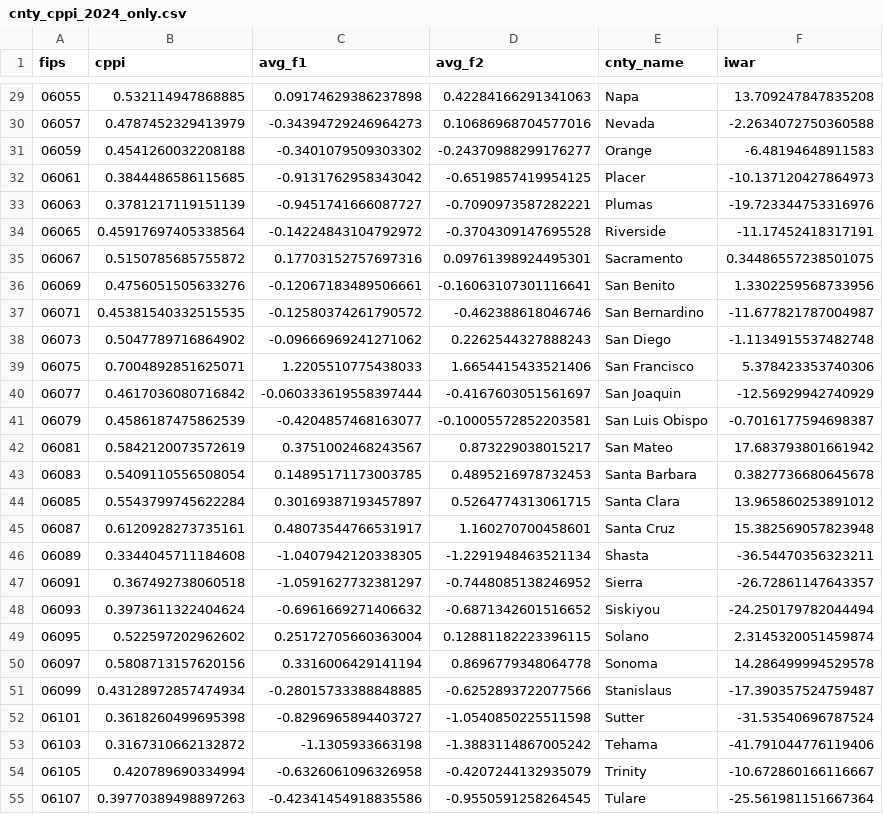
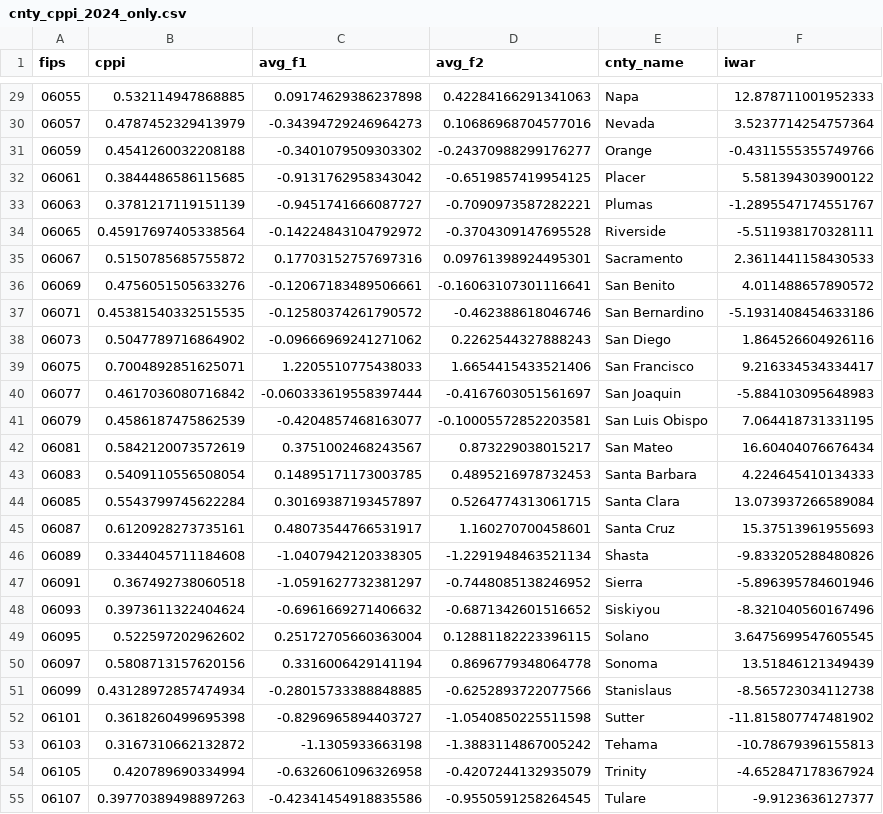
Before and after one commit to Hackquantumcpp/csii, a CSV file: cnty_cppi_2024_only.csv, drawn as a sheet; only a part is shown, gaps mark what is left out; the diff covers the shown part only.

Commit message:
better IWAR model

```diff
--- a/cnty_cppi_2024_only.csv
+++ b/cnty_cppi_2024_only.csv
@@ -29,27 +29,27 @@ fips,cppi,avg_f1,avg_f2,cnty_name,iwar
-06055,0.532114947868885,0.09174629386237898,0.42284166291341063,Napa,13.709247847835208
-06057,0.4787452329413979,-0.34394729246964273,0.10686968704577016,Nevada,-2.2634072750360588
-06059,0.4541260032208188,-0.3401079509303302,-0.24370988299176277,Orange,-6.48194648911583
-06061,0.3844486586115685,-0.9131762958343042,-0.6519857419954125,Placer,-10.137120427864973
-06063,0.3781217119151139,-0.9451741666087727,-0.7090973587282221,Plumas,-19.723344753316976
-06065,0.45917697405338564,-0.14224843104792972,-0.3704309147695528,Riverside,-11.17452418317191
-06067,0.5150785685755872,0.17703152757697316,0.09761398924495301,Sacramento,0.34486557238501075
-06069,0.4756051505633276,-0.12067183489506661,-0.16063107301116641,San Benito,1.3302259568733956
-06071,0.45381540332515535,-0.12580374261790572,-0.462388618046746,San Bernardino,-11.677821787004987
-06073,0.5047789716864902,-0.09666969241271062,0.2262544327888243,San Diego,-1.1134915537482748
-06075,0.7004892851625071,1.2205510775438033,1.6654415433521406,San Francisco,5.378423353740306
-06077,0.4617036080716842,-0.060333619558397444,-0.4167603051561697,San Joaquin,-12.56929942740929
-06079,0.4586187475862539,-0.4204857468163077,-0.10005572852203581,San Luis Obispo,-0.7016177594698387
-06081,0.5842120073572619,0.3751002468243567,0.873229038015217,San Mateo,17.683793801661942
-06083,0.5409110556508054,0.14895171173003785,0.4895216978732453,Santa Barbara,0.3827736680645678
-06085,0.5543799745622284,0.30169387193457897,0.5264774313061715,Santa Clara,13.965860253891012
-06087,0.6120928273735161,0.48073544766531917,1.160270700458601,Santa Cruz,15.382569057823948
-06089,0.3344045711184608,-1.0407942120338305,-1.2291948463521134,Shasta,-36.54470356323211
-06091,0.367492738060518,-1.0591627732381297,-0.7448085138246952,Sierra,-26.72861147643357
-06093,0.3973611322404624,-0.6961669271406632,-0.6871342601516652,Siskiyou,-24.250179782044494
-06095,0.522597202962602,0.25172705660363004,0.12881182223396115,Solano,2.3145320051459874
-06097,0.5808713157620156,0.3316006429141194,0.8696779348064778,Sonoma,14.286499994529578
-06099,0.43128972857474934,-0.28015733388848885,-0.6252893722077566,Stanislaus,-17.390357524759487
-06101,0.3618260499695398,-0.8296965894403727,-1.0540850225511598,Sutter,-31.53540696787524
-06103,0.3167310662132872,-1.1305933663198,-1.3883114867005242,Tehama,-41.791044776119406
-06105,0.420789690334994,-0.6326061096326958,-0.4207244132935079,Trinity,-10.672860166116667
-06107,0.39770389498897263,-0.42341454918835586,-0.9550591258264545,Tulare,-25.561981151667364
+06055,0.532114947868885,0.09174629386237898,0.42284166291341063,Napa,12.878711001952333
+06057,0.4787452329413979,-0.34394729246964273,0.10686968704577016,Nevada,3.5237714254757364
+06059,0.4541260032208188,-0.3401079509303302,-0.24370988299176277,Orange,-0.4311555355749766
+06061,0.3844486586115685,-0.9131762958343042,-0.6519857419954125,Placer,5.581394303900122
+06063,0.3781217119151139,-0.9451741666087727,-0.7090973587282221,Plumas,-1.2895547174551767
+06065,0.45917697405338564,-0.14224843104792972,-0.3704309147695528,Riverside,-5.511938170328111
+06067,0.5150785685755872,0.17703152757697316,0.09761398924495301,Sacramento,2.3611441158430533
+06069,0.4756051505633276,-0.12067183489506661,-0.16063107301116641,San Benito,4.011488657890572
+06071,0.45381540332515535,-0.12580374261790572,-0.462388618046746,San Bernardino,-5.1931408454633186
+06073,0.5047789716864902,-0.09666969241271062,0.2262544327888243,San Diego,1.864526604926116
+06075,0.7004892851625071,1.2205510775438033,1.6654415433521406,San Francisco,9.216334534334417
+06077,0.4617036080716842,-0.060333619558397444,-0.4167603051561697,San Joaquin,-5.884103095648983
+06079,0.4586187475862539,-0.4204857468163077,-0.10005572852203581,San Luis Obispo,7.064418731331195
+06081,0.5842120073572619,0.3751002468243567,0.873229038015217,San Mateo,16.60404076676434
+06083,0.5409110556508054,0.14895171173003785,0.4895216978732453,Santa Barbara,4.224645410134333
+06085,0.5543799745622284,0.30169387193457897,0.5264774313061715,Santa Clara,13.073937266589084
+06087,0.6120928273735161,0.48073544766531917,1.160270700458601,Santa Cruz,15.37513961955693
+06089,0.3344045711184608,-1.0407942120338305,-1.2291948463521134,Shasta,-9.833205288480826
+06091,0.367492738060518,-1.0591627732381297,-0.7448085138246952,Sierra,-5.896395784601946
+06093,0.3973611322404624,-0.6961669271406632,-0.6871342601516652,Siskiyou,-8.321040560167496
+06095,0.522597202962602,0.25172705660363004,0.12881182223396115,Solano,3.6475699547605545
+06097,0.5808713157620156,0.3316006429141194,0.8696779348064778,Sonoma,13.51846121349439
+06099,0.43128972857474934,-0.28015733388848885,-0.6252893722077566,Stanislaus,-8.565723034112738
+06101,0.3618260499695398,-0.8296965894403727,-1.0540850225511598,Sutter,-11.815807747481902
+06103,0.3167310662132872,-1.1305933663198,-1.3883114867005242,Tehama,-10.78679396155813
+06105,0.420789690334994,-0.6326061096326958,-0.4207244132935079,Trinity,-4.652847178367924
+06107,0.39770389498897263,-0.42341454918835586,-0.9550591258264545,Tulare,-9.9123636127377
```
Also changed, not shown: 31 edited cells elsewhere in this file, 2 other files.
